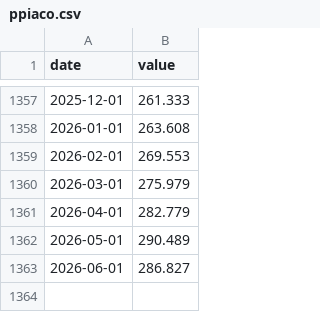
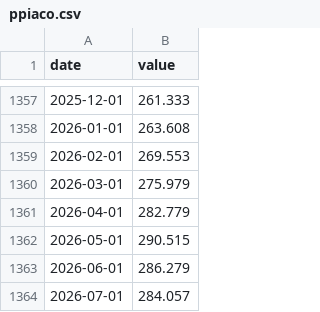
Before and after one commit to JungOhLee/macro-monitoring, a CSV file: data/raw/ppiaco.csv, drawn as a sheet; only a part is shown, gaps mark what is left out.

```diff
--- a/data/raw/ppiaco.csv
+++ b/data/raw/ppiaco.csv
@@ -1361,3 +1361,4 @@ date,value
 2026-04-01,282.779
-2026-05-01,290.489
-2026-06-01,286.827
+2026-05-01,290.515
+2026-06-01,286.279
+2026-07-01,284.057
```
Also changed, not shown: data/raw/baa10y.csv, data/raw/rsp.csv, 13 other files.
